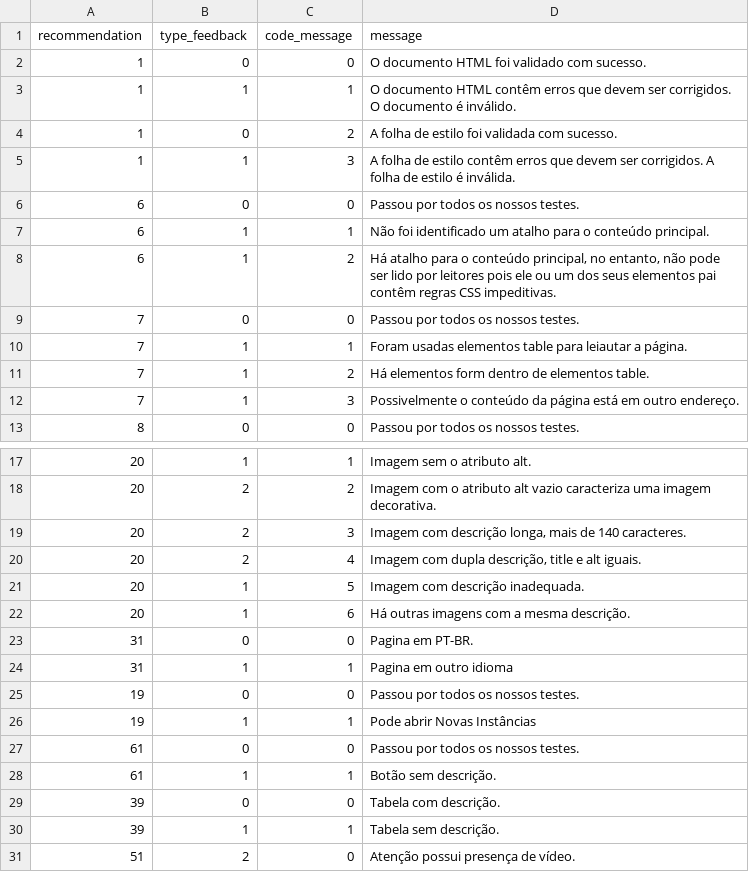
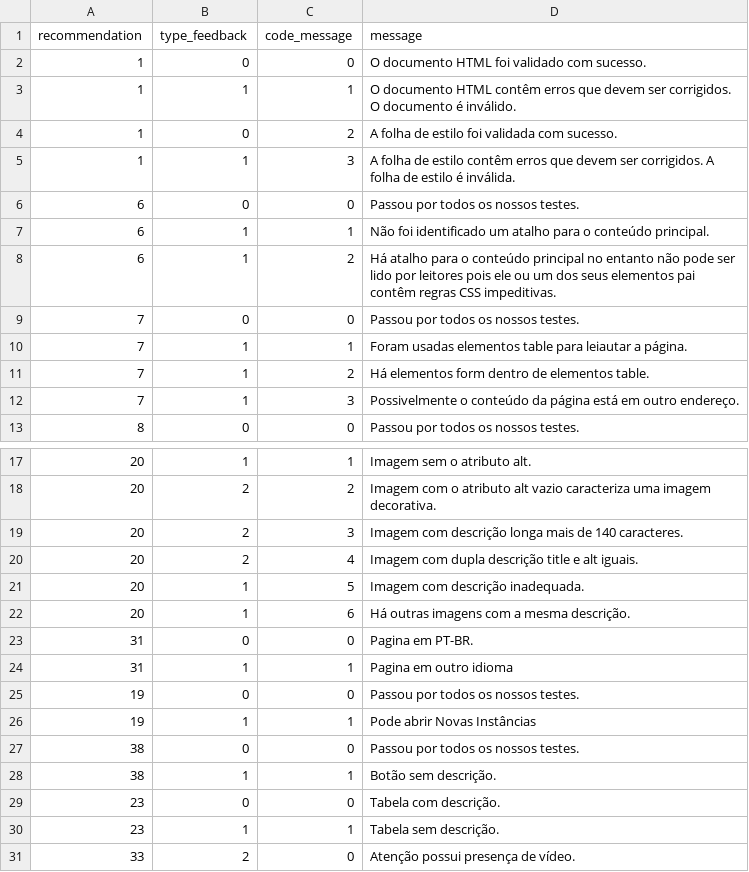
Before and after one commit to tcc-fdascb/crawling, a CSV file: crawling/data/messages.csv, drawn as a sheet; only a part is shown, gaps mark what is left out; the diff names each change by its address in the sheet, - before the commit and + after, or states it on an @@ line.

```diff
--- a/crawling/data/messages.csv
+++ b/crawling/data/messages.csv
-D8 (message): …o conteúdo principal, no entanto, não pode…
+D8 (message): …o conteúdo principal no entanto não pode…
-D19 (message): …com descrição longa, mais de…
+D19 (message): …com descrição longa mais de…
-D20 (message): …com dupla descrição, title e…
+D20 (message): …com dupla descrição title e…
-A27:A28 (recommendation): 61
+A27:A28 (recommendation): 38
-A29:A30 (recommendation): 39
+A29:A30 (recommendation): 23
-A31 (recommendation): 51
+A31 (recommendation): 33
```
Also changed, not shown: 17 other files.
